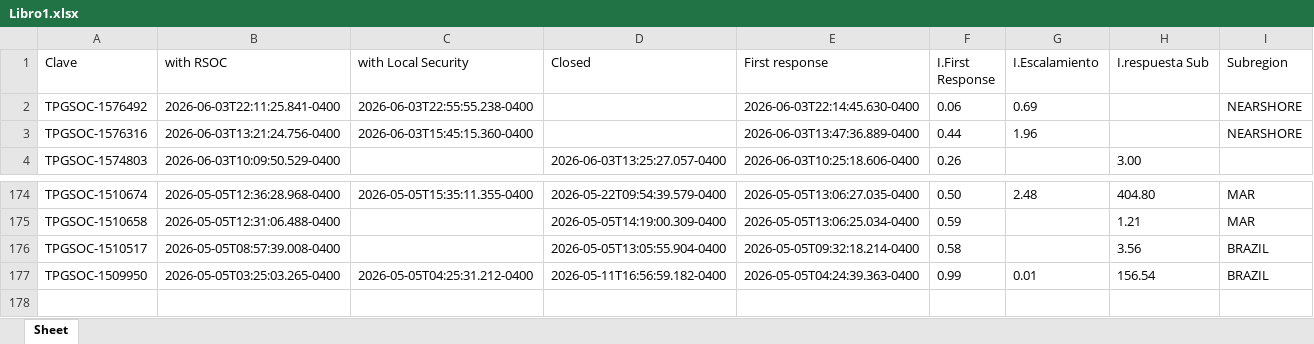
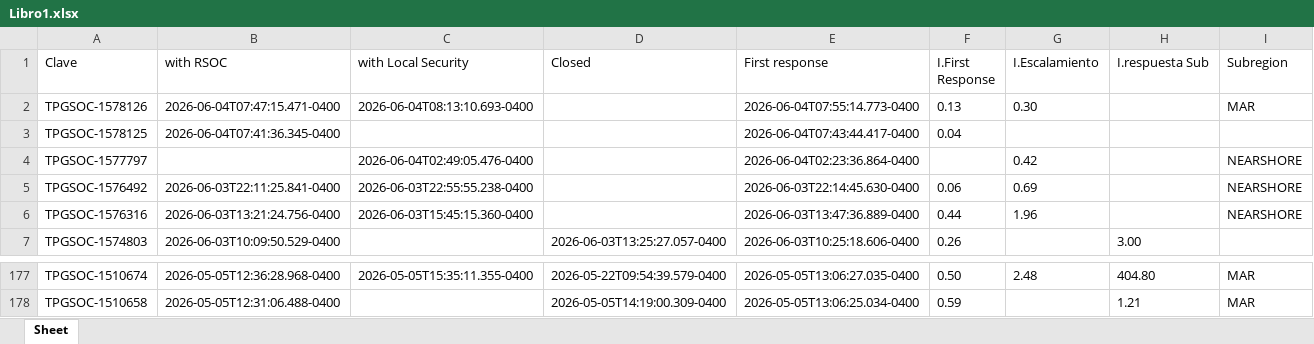
Before and after one commit to angeval25/TS, an Excel workbook: Libro1.xlsx, sheet Sheet, drawn as a sheet; only a part is shown, gaps mark what is left out; values as stored, in another font and other column widths than the file's, no borders; removed rows and columns are numbered as before the commit, all else as after; the diff names each change by its address in the sheet, - before the commit and + after, or states it on an @@ line.

Commit message:
Auto-update Libro1.xlsx 2026-06-04 13:08:14 UTC

```diff
--- a/Libro1.xlsx (sheet Sheet)
+++ b/Libro1.xlsx (sheet Sheet)
+row 2: TPGSOC-1578126 | 2026-06-04T07:47:15.471-0400 | 2026-06-04T08:13:10.693-0400 |  | 2026-06-04T07:55:14.773-0400 | 0.13 | 0.30 |  | MAR
+row 3: TPGSOC-1578125 | 2026-06-04T07:41:36.345-0400 |  |  | 2026-06-04T07:43:44.417-0400 | 0.04
+row 4: TPGSOC-1577797 |  | 2026-06-04T02:49:05.476-0400 |  | 2026-06-04T02:23:36.864-0400 |  | 0.42 |  | NEARSHORE
-row 176: TPGSOC-1510517 | 2026-05-05T08:57:39.008-0400 |  | 2026-05-05T13:05:55.904-0400 | 2026-05-05T09:32:18.214-0400 | 0.58 |  | 3.56 | BRAZIL
-row 177: TPGSOC-1509950 | 2026-05-05T03:25:03.265-0400 | 2026-05-05T04:25:31.212-0400 | 2026-05-11T16:56:59.182-0400 | 2026-05-05T04:24:39.363-0400 | 0.99 | 0.01 | 156.54 | BRAZIL
```
